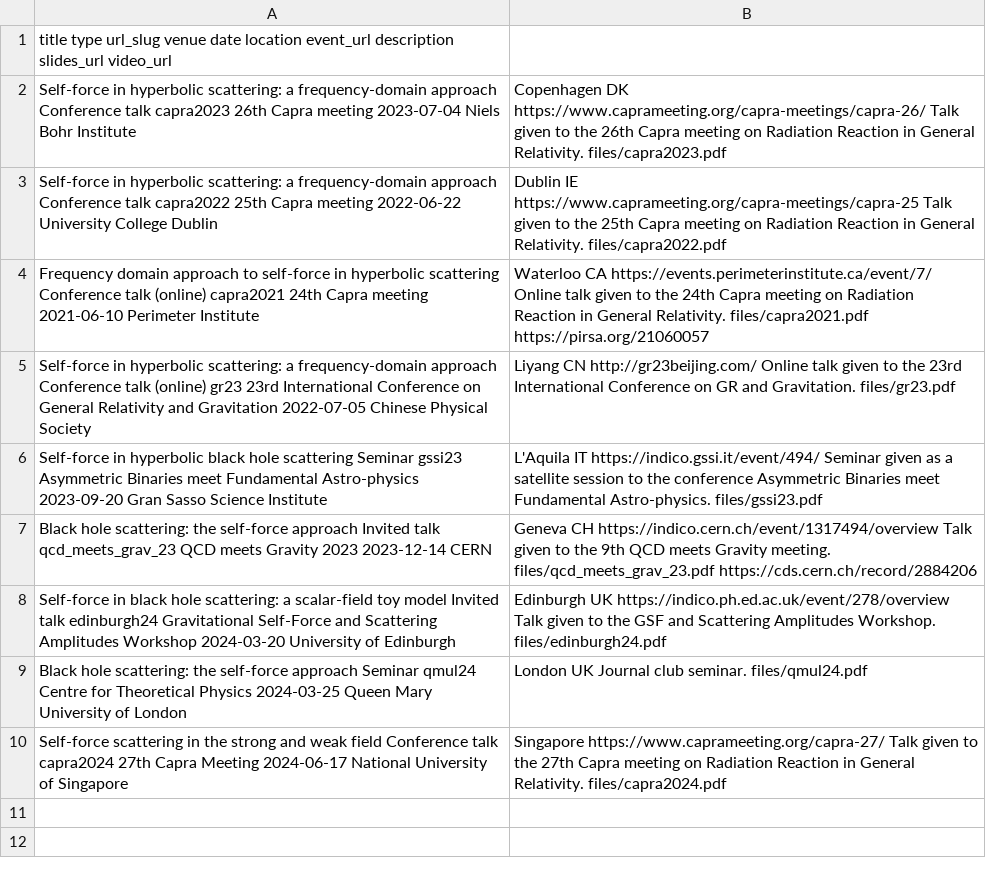
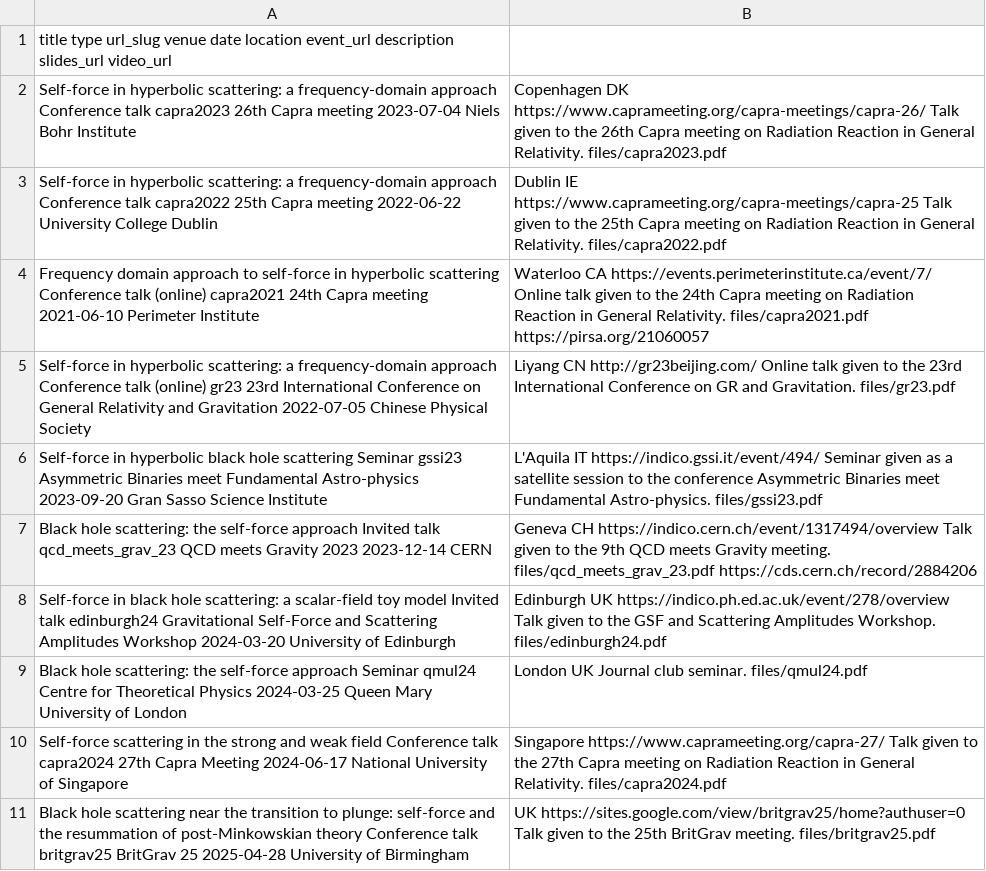
Before and after one commit to cwhittall/cwhittall.github.io, a TSV file: markdown_generator/talks.tsv, drawn as a sheet.

Commit message:
add BritGrav25 talk

```diff
--- a/markdown_generator/talks.tsv
+++ b/markdown_generator/talks.tsv
@@ -10 +10,2 @@ Black hole scattering: the self-force approach	Seminar	qmul24	Centre for Theoret
 Self-force scattering in the strong and weak field	Conference talk	capra2024	27th Capra Meeting	2024-06-17	National University of Singapore, Singapore	https://www.caprameeting.org/capra-27/	Talk given to the 27th Capra meeting on Radiation Reaction in General Relativity.	files/capra2024.pdf
+Black hole scattering near the transition to plunge: self-force and the resummation of post-Minkowskian theory	Conference talk	britgrav25	BritGrav 25	2025-04-28	University of Birmingham, UK	https://sites.google.com/view/britgrav25/home?authuser=0	Talk given to the 25th BritGrav meeting. 	files/britgrav25.pdf
```
Also changed, not shown: 3 other files.
